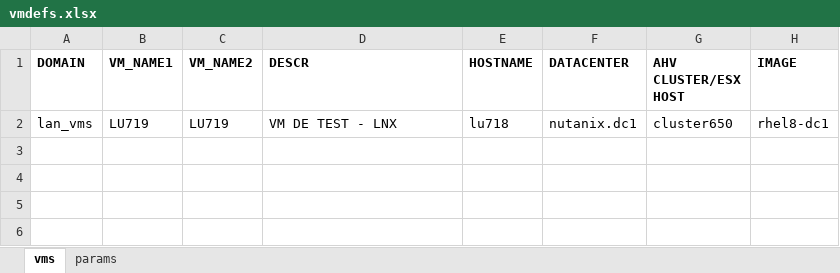
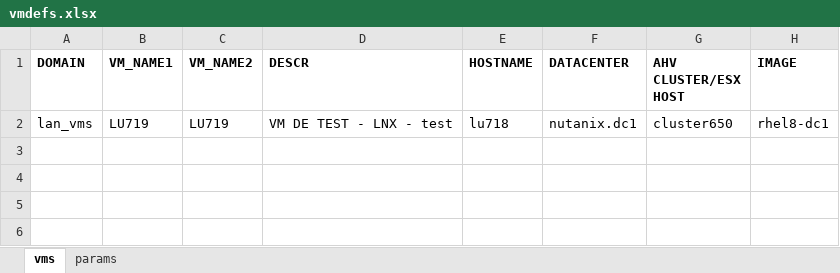
Before and after one commit to steve3535/terraform, an Excel workbook: dev/vmdefs.xlsx, sheet vms, drawn as a sheet; only a part is shown; values as stored, in another font and other column widths than the file's, no borders; the diff names each change by its address in the sheet, - before the commit and + after, or states it on an @@ line.

Commit message:
test pipeline

```diff
--- a/dev/vmdefs.xlsx (sheet vms)
+++ b/dev/vmdefs.xlsx (sheet vms)
-D2 (DESCR): VM DE TEST - LNX
+D2 (DESCR): VM DE TEST - LNX - test
```
